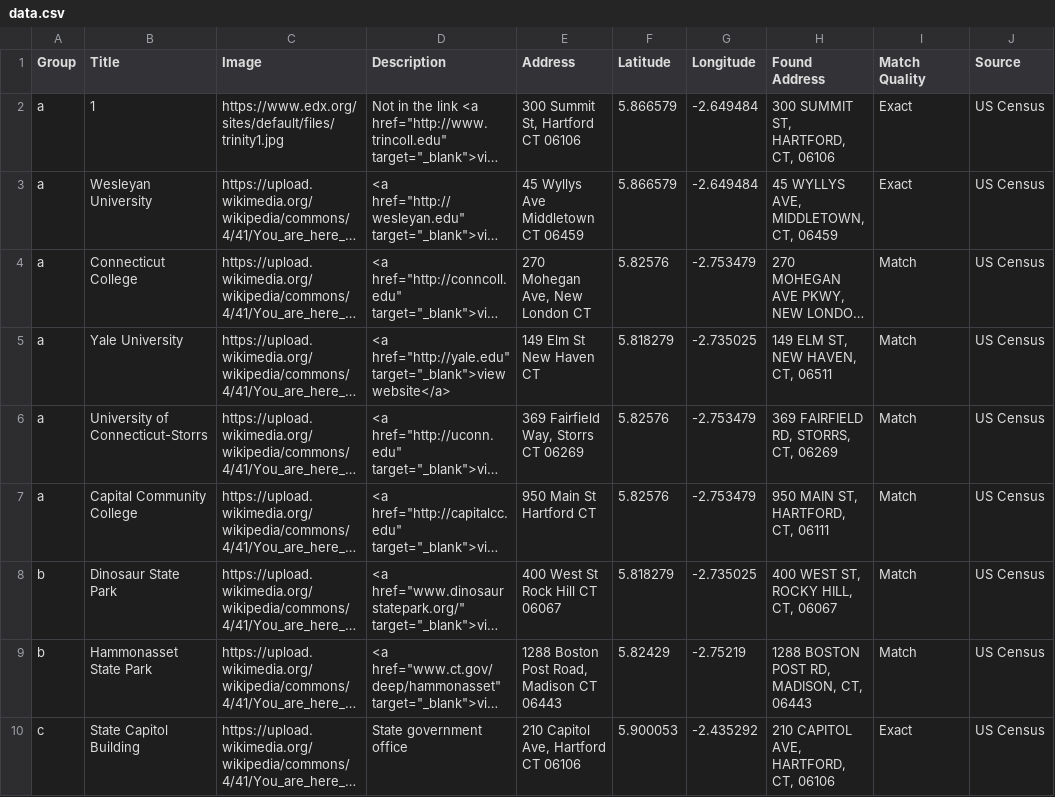
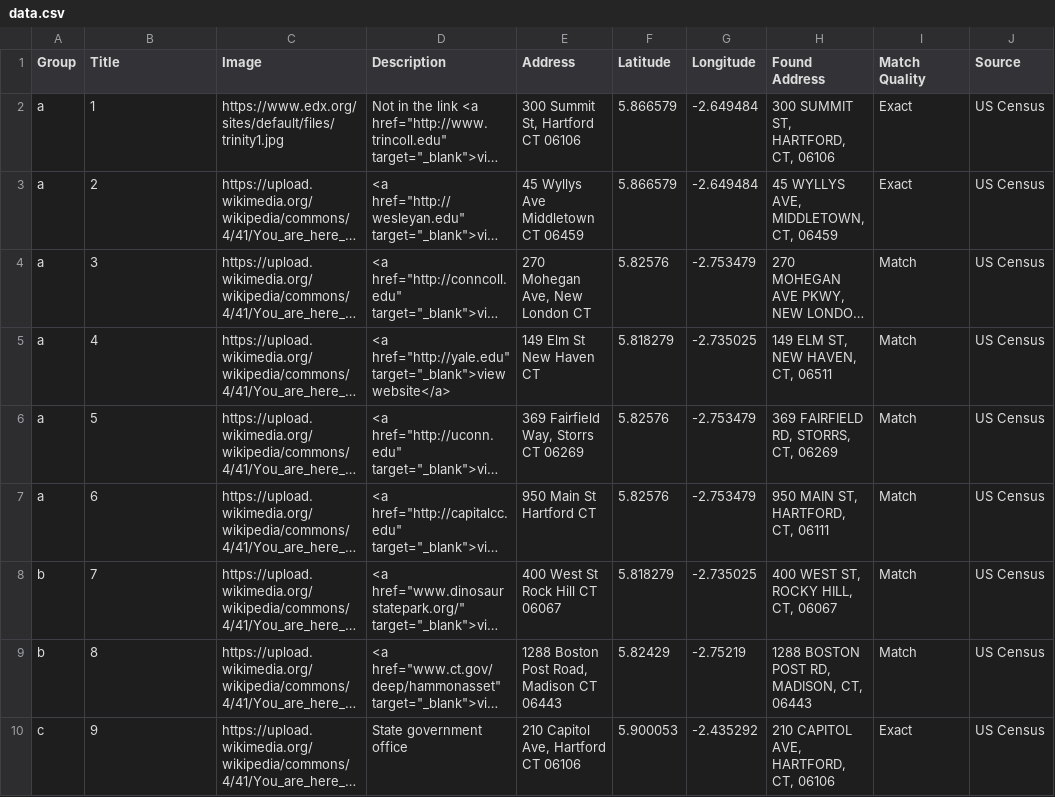
Before and after one commit to KGYAMFI22/csv-leaflet-map, a CSV file: data.csv, drawn as a sheet; long unchanged cells end in …; the diff names each change by its address in the sheet, - before the commit and + after, or states it on an @@ line.

Commit message:
Update data.csv

```diff
--- a/data.csv
+++ b/data.csv
-B3 (Title): Wesleyan University
+B3 (Title): 2
-B4 (Title): Connecticut College
+B4 (Title): 3
-B5 (Title): Yale University
+B5 (Title): 4
-B6 (Title): University of Connecticut-Storrs
+B6 (Title): 5
-B7 (Title): Capital Community College
+B7 (Title): 6
-B8 (Title): Dinosaur State Park
+B8 (Title): 7
-B9 (Title): Hammonasset State Park
+B9 (Title): 8
-B10 (Title): State Capitol Building
+B10 (Title): 9
```
